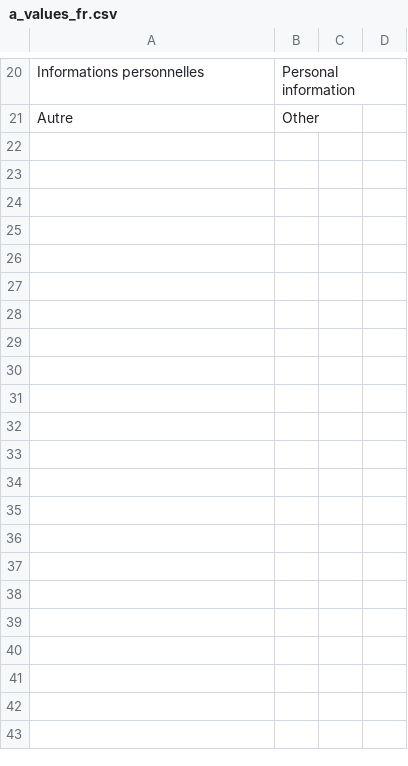
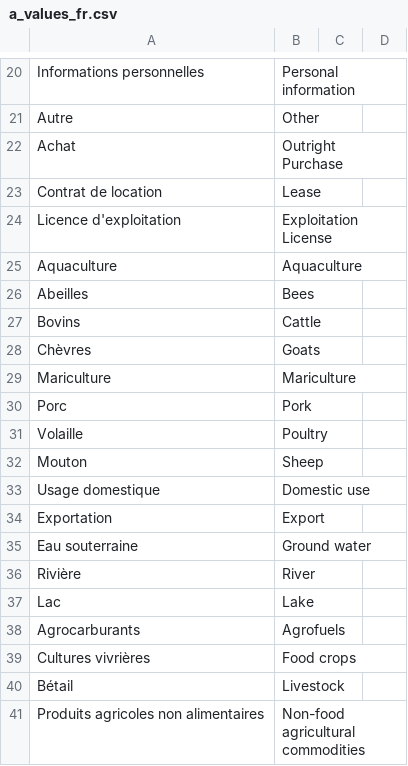
Before and after one commit to CDE-UNIBE/lokp, a CSV file: lmkp/documents/codes/a_values_fr.csv, drawn as a sheet; only a part is shown, gaps mark what is left out; the diff covers the shown part only.

```diff
--- a/lmkp/documents/codes/a_values_fr.csv
+++ b/lmkp/documents/codes/a_values_fr.csv
@@ -21 +21,21 @@ Informations personnelles;Personal information
 Autre;Other
+Achat;Outright Purchase
+Contrat de location;Lease
+Licence d'exploitation;Exploitation License
+Aquaculture;Aquaculture
+Abeilles;Bees
+Bovins;Cattle
+Chèvres;Goats
+Mariculture;Mariculture
+Porc;Pork
+Volaille;Poultry
+Mouton;Sheep
+Usage domestique;Domestic use
+Exportation;Export
+Eau souterraine;Ground water
+Rivière;River
+Lac;Lake
+Agrocarburants;Agrofuels
+Cultures vivrières;Food crops
+Bétail;Livestock
+Produits agricoles non alimentaires;Non-food agricultural commodities
```
Also changed, not shown: 26 added rows elsewhere in this file, lmkp/documents/codes/a_keys_es.csv, lmkp/documents/codes/a_keys_fr.csv, 12 other files.
